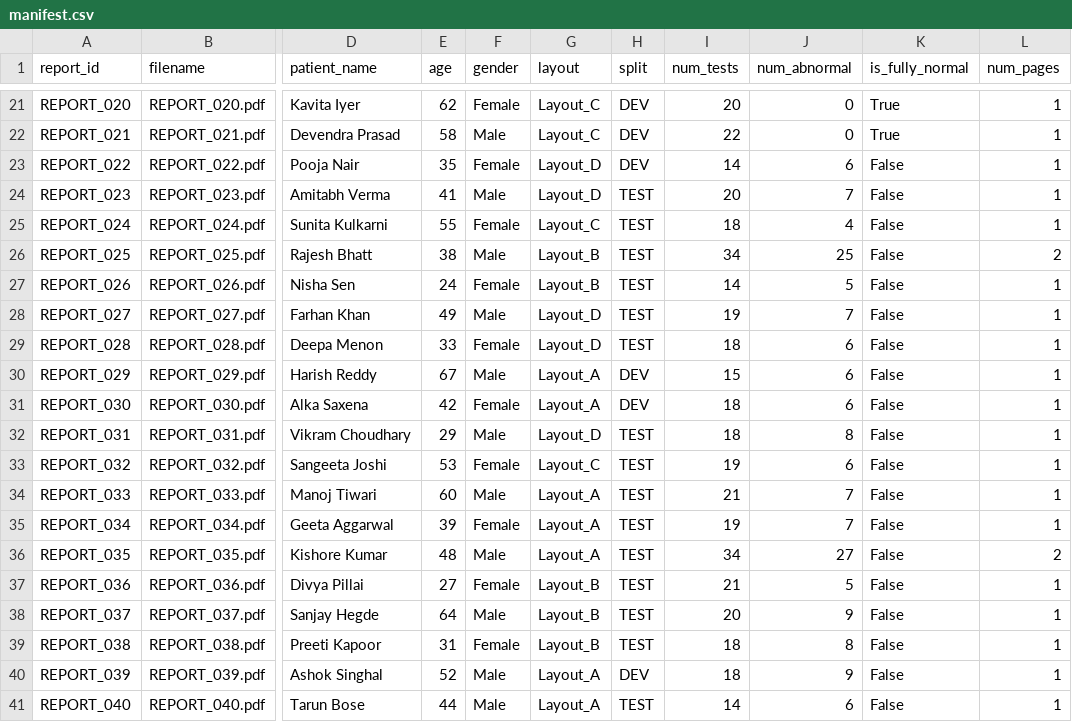
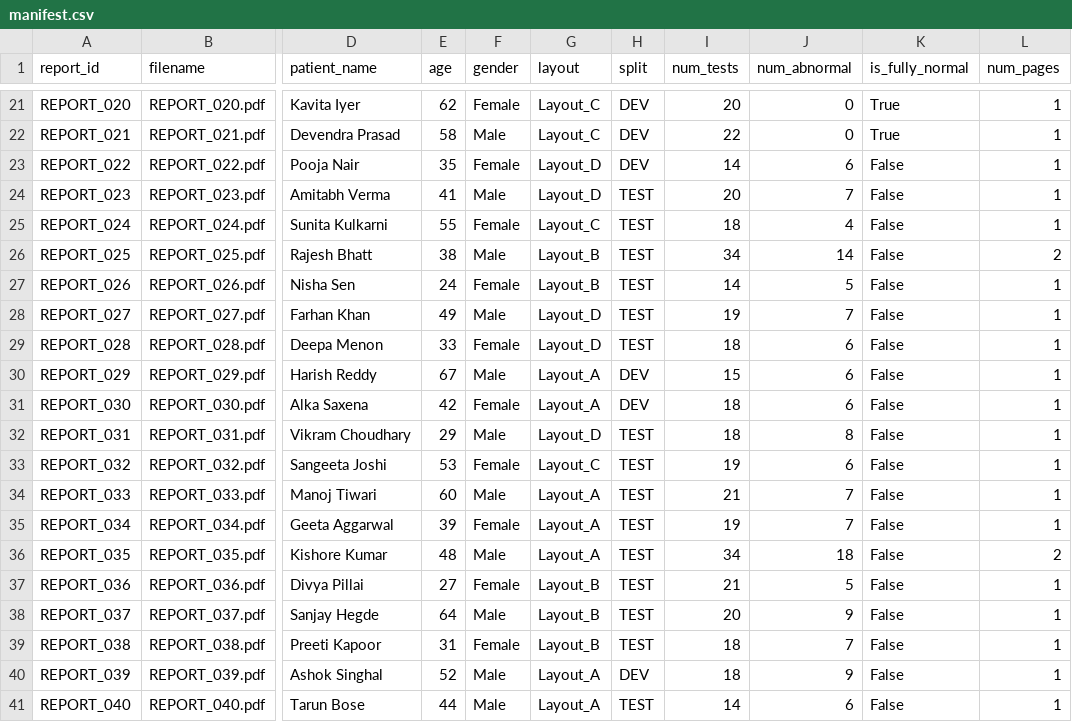
Before and after one commit to Debanshu17/ai-lab-report-explainer, a CSV file: data/synthetic/manifest.csv, drawn as a sheet; only a part is shown, gaps mark what is left out; the diff names each change by its address in the sheet, - before the commit and + after, or states it on an @@ line.

```diff
--- a/data/synthetic/manifest.csv
+++ b/data/synthetic/manifest.csv
-J26 (num_abnormal): 25
+J26 (num_abnormal): 14
-J36 (num_abnormal): 27
+J36 (num_abnormal): 18
-J39 (num_abnormal): 8
+J39 (num_abnormal): 7
```
Also changed, not shown: 10 other files.
